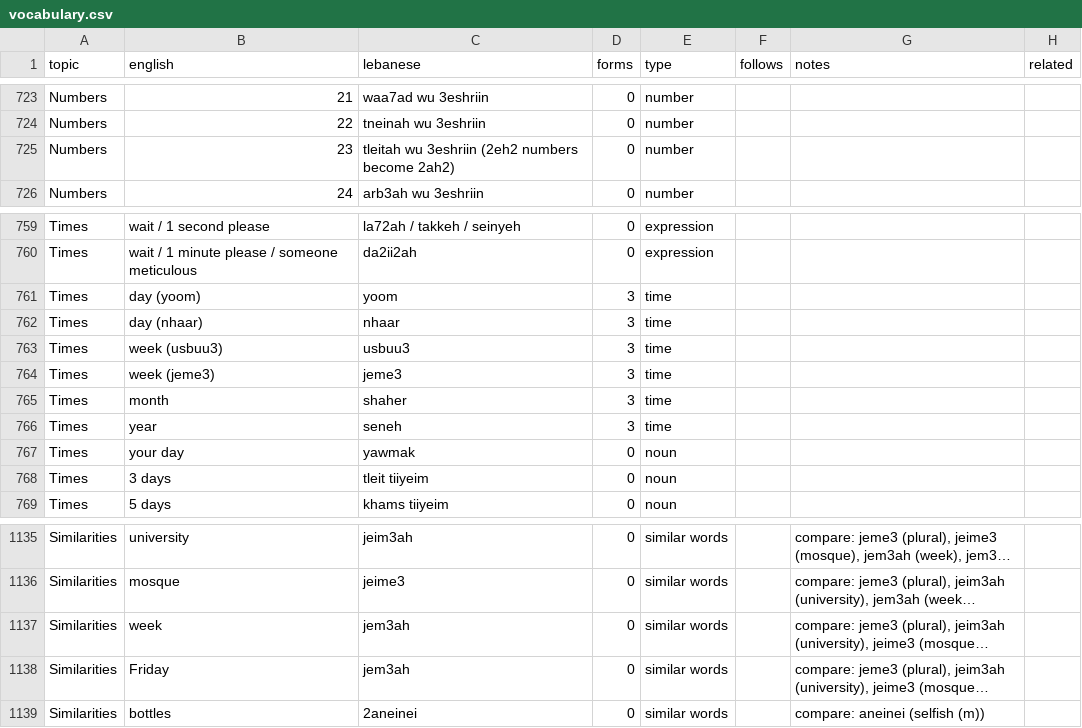
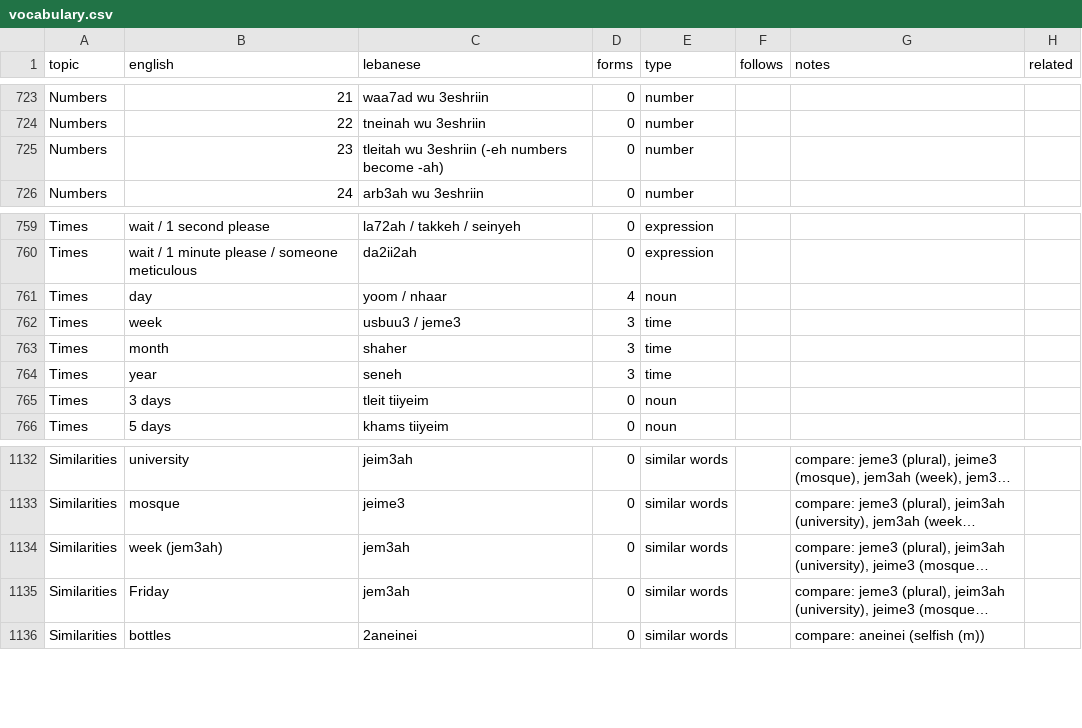
Before and after one commit to claire-vr/cedrus, a CSV file: database/vocabulary.csv, drawn as a sheet; only a part is shown, gaps mark what is left out; long unchanged cells end in …; removed rows and columns are numbered as before the commit, all else as after; the diff names each change by its address in the sheet, - before the commit and + after, or states it on an @@ line.

```diff
--- a/database/vocabulary.csv
+++ b/database/vocabulary.csv
-C725 (lebanese): tleitah wu 3eshriin (2eh2 numbers become 2ah2)
+C725 (lebanese): tleitah wu 3eshriin (-eh numbers become -ah)
-row 761: Times | day (yoom) | yoom | 3 | time
-row 762: Times | day (nhaar) | nhaar | 3 | time
+row 761: Times | day | yoom / nhaar | 4 | noun
-B762 (english): week (usbuu3)
+B762 (english): week
-C762 (lebanese): usbuu3
+C762 (lebanese): usbuu3 / jeme3
-row 764: Times | week (jeme3) | jeme3 | 3 | time
-row 767: Times | your day | yawmak | 0 | noun
-B1134 (english): week
+B1134 (english): week (jem3ah)
```
Also changed, not shown: database/forms.csv, 1 other file.
